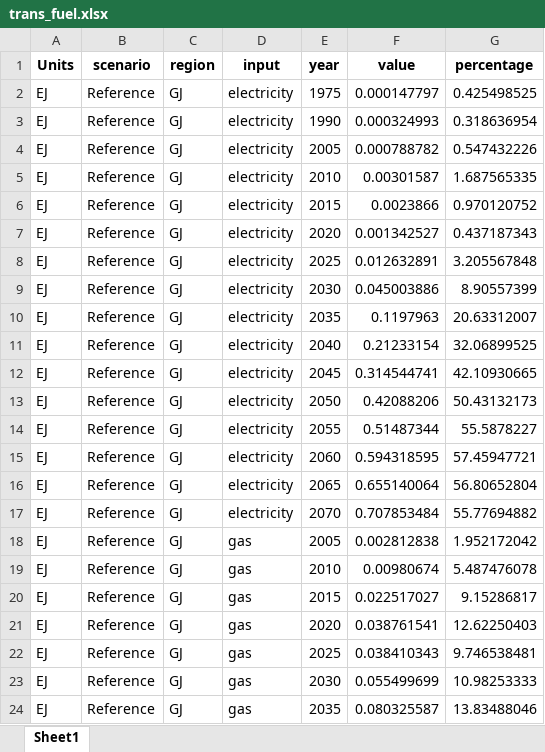
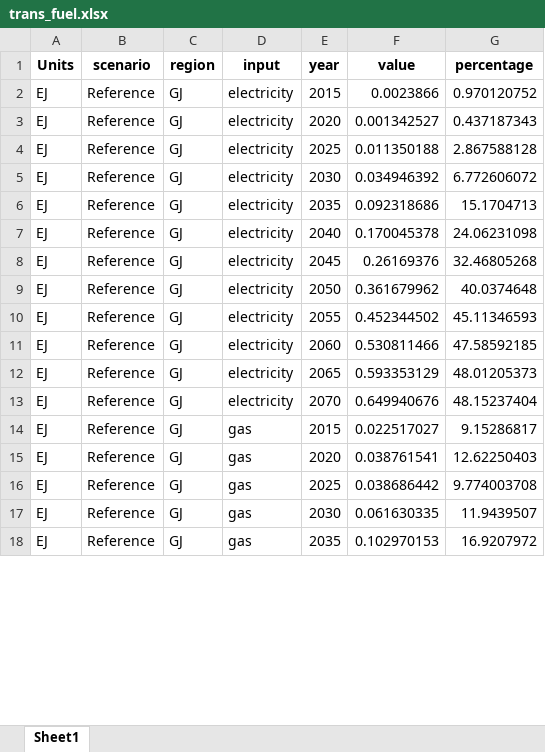
Before and after one commit to amnmalik/GCAM-GJNZ, an Excel workbook: trans_fuel.xlsx, sheet Sheet1, drawn as a sheet; only a part is shown; values as stored, in another font and other column widths than the file's, no borders; removed rows and columns are numbered as before the commit, all else as after; the diff covers the shown part only; the diff names each change by its address in the sheet, - before the commit and + after, or states it on an @@ line.

```diff
--- a/trans_fuel.xlsx (sheet Sheet1)
+++ b/trans_fuel.xlsx (sheet Sheet1)
-row 2: EJ | Reference | GJ | electricity | 1975 | 0.000147797 | 0.425498525
-row 3: EJ | Reference | GJ | electricity | 1990 | 0.000324993 | 0.318636954
-row 4: EJ | Reference | GJ | electricity | 2005 | 0.000788782 | 0.547432226
-row 5: EJ | Reference | GJ | electricity | 2010 | 0.00301587 | 1.687565335
-F4 (value): 0.012632891
+F4 (value): 0.011350188
-G4 (percentage): 3.205567848
+G4 (percentage): 2.867588128
-F5 (value): 0.045003886
+F5 (value): 0.034946392
-G5 (percentage): 8.90557399
+G5 (percentage): 6.772606072
-F6 (value): 0.1197963
+F6 (value): 0.092318686
-G6 (percentage): 20.63312007
+G6 (percentage): 15.1704713
-F7 (value): 0.21233154
+F7 (value): 0.170045378
-G7 (percentage): 32.06899525
+G7 (percentage): 24.06231098
-F8 (value): 0.314544741
+F8 (value): 0.26169376
-G8 (percentage): 42.10930665
+G8 (percentage): 32.46805268
-F9 (value): 0.42088206
+F9 (value): 0.361679962
-G9 (percentage): 50.43132173
+G9 (percentage): 40.0374648
-F10 (value): 0.51487344
+F10 (value): 0.452344502
-G10 (percentage): 55.5878227
+G10 (percentage): 45.11346593
-F11 (value): 0.594318595
+F11 (value): 0.530811466
-G11 (percentage): 57.45947721
+G11 (percentage): 47.58592185
-F12 (value): 0.655140064
+F12 (value): 0.593353129
-G12 (percentage): 56.80652804
+G12 (percentage): 48.01205373
-F13 (value): 0.707853484
+F13 (value): 0.649940676
-G13 (percentage): 55.77694882
+G13 (percentage): 48.15237404
-row 18: EJ | Reference | GJ | gas | 2005 | 0.002812838 | 1.952172042
-row 19: EJ | Reference | GJ | gas | 2010 | 0.00980674 | 5.487476078
-F16 (value): 0.038410343
+F16 (value): 0.038686442
-G16 (percentage): 9.746538481
+G16 (percentage): 9.774003708
-F17 (value): 0.055499699
+F17 (value): 0.061630335
-G17 (percentage): 10.98253333
+G17 (percentage): 11.9439507
-F18 (value): 0.080325587
+F18 (value): 0.102970153
-G18 (percentage): 13.83488046
+G18 (percentage): 16.9207972
```
Also changed, not shown: 14 removed rows and 106 edited cells elsewhere in this sheet, building_service.xlsx, data/RV-GJNZ Transport analysis.xlsx, 12 other files.
